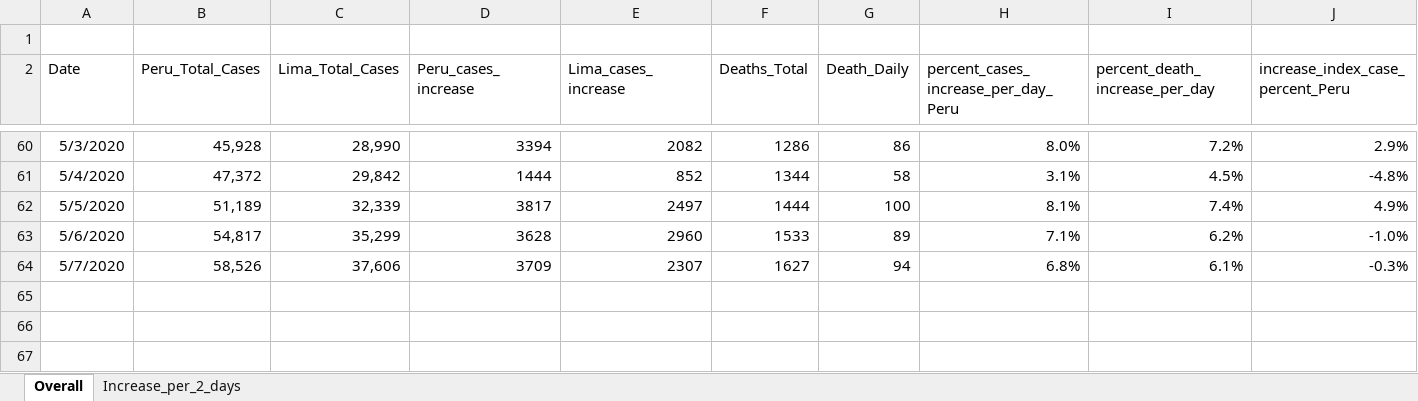
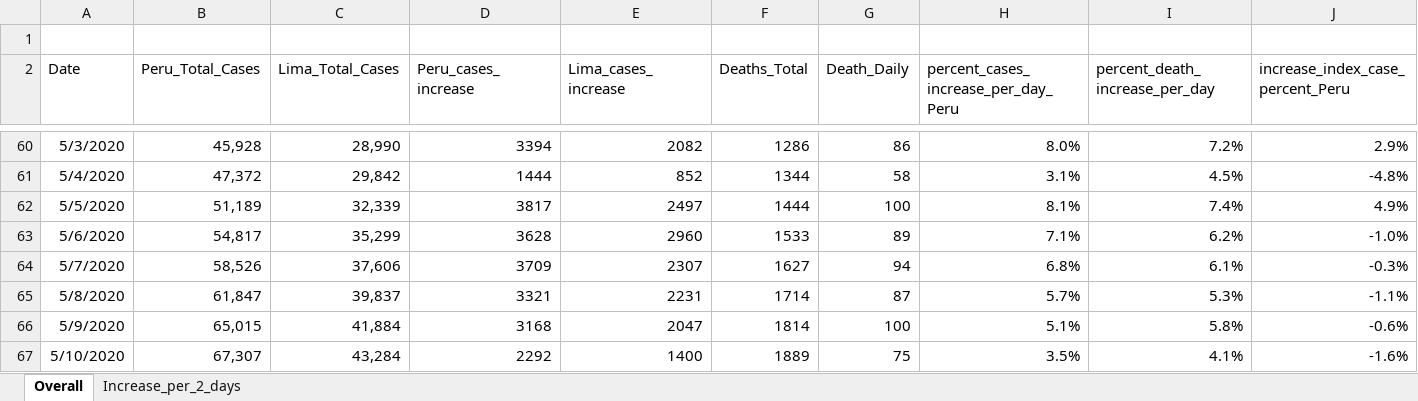
Before and after one commit to roldanalex/COVID_19_Peru, an Excel workbook: data/COVID19_Peru.xlsx, sheet Overall, drawn as a sheet; only a part is shown, gaps mark what is left out; values as stored, in another font and other column widths than the file's, no borders; table styles not drawn; rows hold the shown columns only; the diff names each change by its address in the sheet, - before the commit and + after, or states it on an @@ line.

```diff
--- a/data/COVID19_Peru.xlsx (sheet Overall)
+++ b/data/COVID19_Peru.xlsx (sheet Overall)
+row 65: 5/8/2020 | 61,847 | 39,837 | 3321 | 2231 | 1714 | 87 | 5.7% | 5.3% | -1.1%
+row 66: 5/9/2020 | 65,015 | 41,884 | 3168 | 2047 | 1814 | 100 | 5.1% | 5.8% | -0.6%
+row 67: 5/10/2020 | 67,307 | 43,284 | 2292 | 1400 | 1889 | 75 | 3.5% | 4.1% | -1.6%
```
Also changed, not shown: 15 other files.
